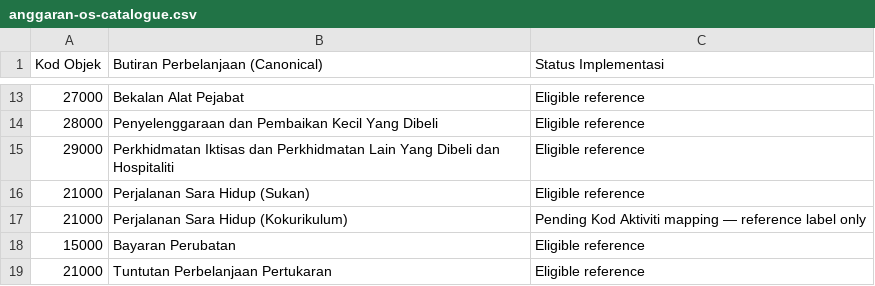
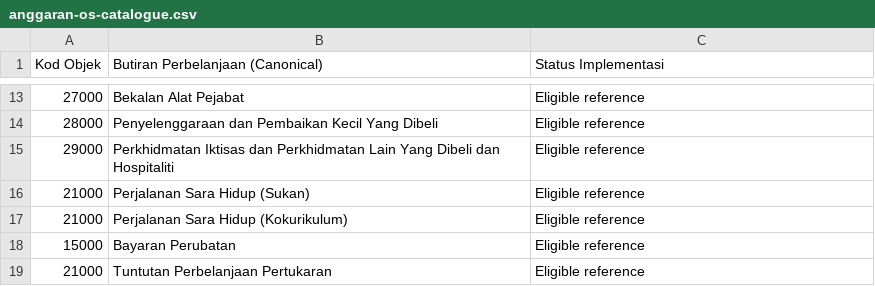
Before and after one commit to muhdmuizz/sistem-abm, a CSV file: docs/references/anggaran-os-catalogue.csv, drawn as a sheet; only a part is shown, gaps mark what is left out.

Commit message:
docs(references): confirm OS21000 Kokurikulum eligibility label

```diff
--- a/docs/references/anggaran-os-catalogue.csv
+++ b/docs/references/anggaran-os-catalogue.csv
@@ -16,3 +16,3 @@ Kod Objek,Butiran Perbelanjaan (Canonical),Status Implementasi
 21000,Perjalanan Sara Hidup (Sukan),Eligible reference
-21000,Perjalanan Sara Hidup (Kokurikulum),Pending Kod Aktiviti mapping — reference label only
+21000,Perjalanan Sara Hidup (Kokurikulum),Eligible reference
 15000,Bayaran Perubatan,Eligible reference
```
